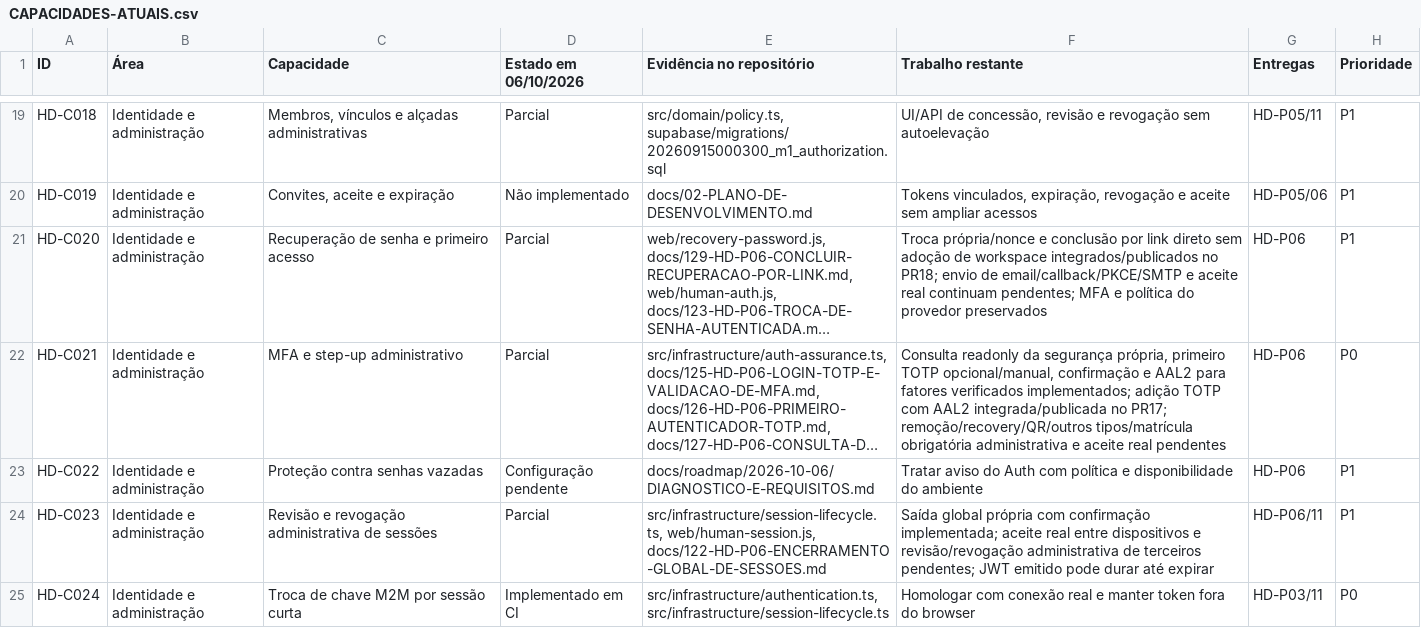
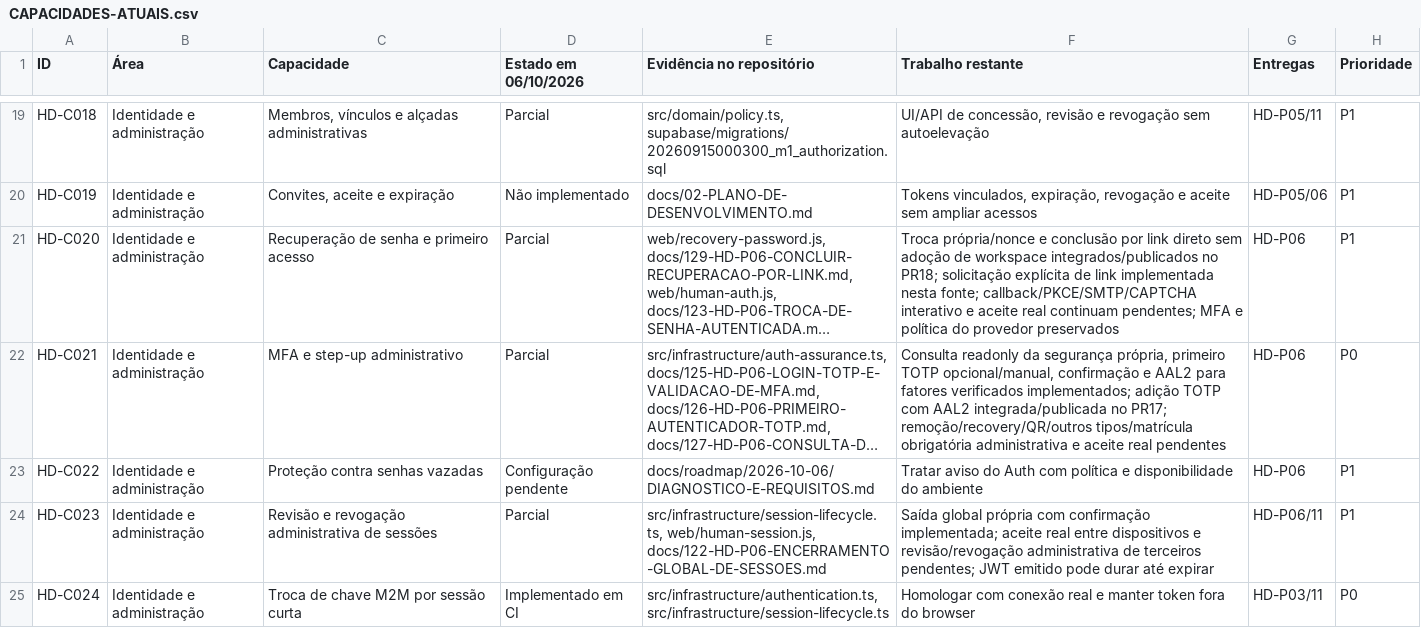
Before and after one commit to Consulte-GEO/help-desk-multi-tenant, a CSV file: docs/roadmap/2026-10-06/CAPACIDADES-ATUAIS.csv, drawn as a sheet; only a part is shown, gaps mark what is left out; long unchanged cells end in …; the diff names each change by its address in the sheet, - before the commit and + after, or states it on an @@ line.

Commit message:
feat(auth): request own recovery link without creating a session

```diff
--- a/docs/roadmap/2026-10-06/CAPACIDADES-ATUAIS.csv
+++ b/docs/roadmap/2026-10-06/CAPACIDADES-ATUAIS.csv
-F21 (Trabalho restante): …no PR18; envio de email/callback/PKCE/SMTP e aceite…
+F21 (Trabalho restante): …no PR18; solicitação explícita de link implementada nesta fonte; callback/PKCE/SMTP/CAPTCHA interativo e aceite…
```
Also changed, not shown: 22 other files.
